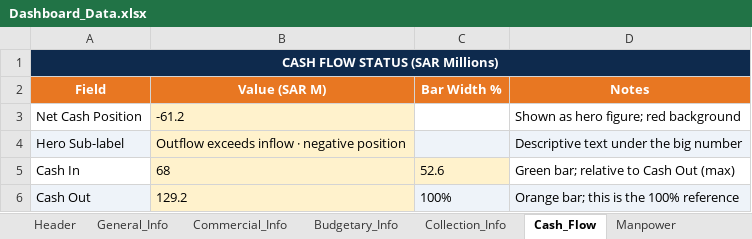
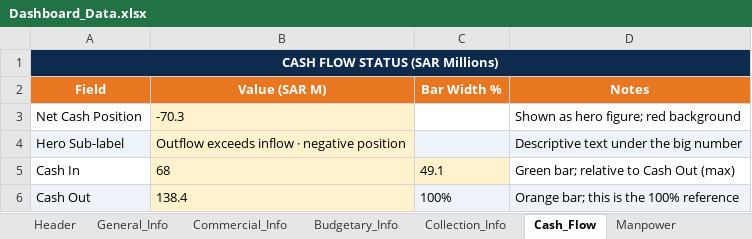
Before and after one commit to project-planning-dashboard/SDCC-Dashboard, an Excel workbook: Dashboard_Data.xlsx, sheet Cash_Flow, drawn as a sheet; values as stored, in another font and other column widths than the file's, no borders; the diff names each change by its address in the sheet, - before the commit and + after, or states it on an @@ line.

```diff
--- a/Dashboard_Data.xlsx (sheet Cash_Flow)
+++ b/Dashboard_Data.xlsx (sheet Cash_Flow)
-B3 (Value (SAR M)): -61.2
+B3 (Value (SAR M)): -70.3
-C5 (Bar Width %): 52.6
+C5 (Bar Width %): 49.1
-B6 (Value (SAR M)): 129.2
+B6 (Value (SAR M)): 138.4
```
Also changed, not shown: sheet Collection_Info, sheet Budgetary_Info.
